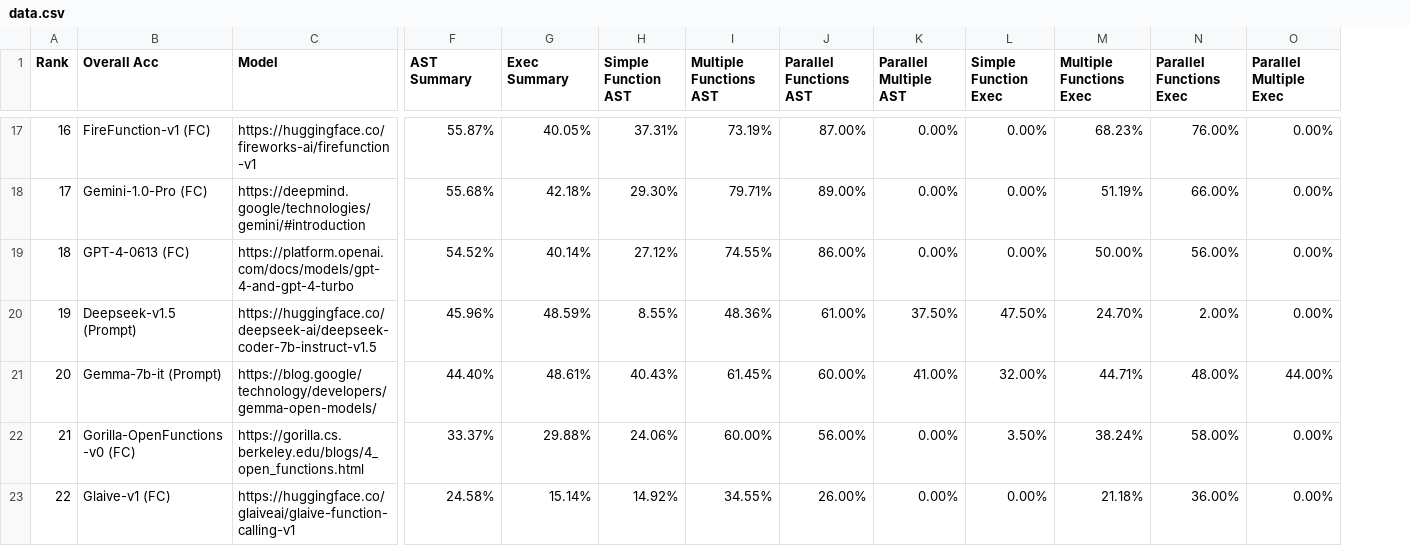
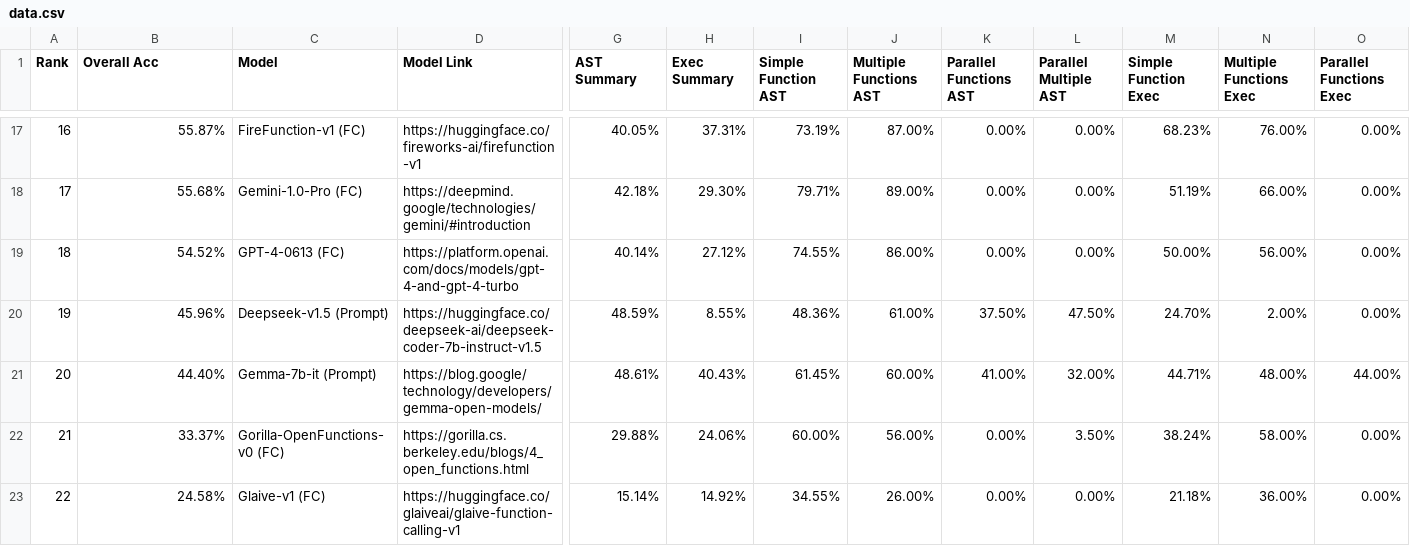
Before and after one commit to ShishirPatil/gorilla, a CSV file: data.csv, drawn as a sheet; only a part is shown, gaps mark what is left out; removed rows and columns are numbered as before the commit, all else as after; the diff covers the shown part only; the diff names each change by its address in the sheet, - before the commit and + after, or states it on an @@ line.

Commit message:
Rendering Bug Fix for Leaderboard (#276)
Changes to the data.csv file, especially in the order of columns and their naming (and a few new columns). This impacted the existing logic for rendering the
leaderboard from the data.csv which also needs to be changed.

```diff
--- a/data.csv
+++ b/data.csv
+column D (Model Link), rows 17-23: https://huggingface.co/fireworks-ai/firefunction-v1 | https://deepmind.google/technologies/gemini/#introduction | https://platform.openai.com/docs/models/gpt-4-and-gpt-4-turbo | https://huggingface.co/deepseek-ai/deepseek-coder-7b-instruct-v1.5 | https://blog.google/technology/developers/gemma-open-models/ | https://gorilla.cs.berkeley.edu/blogs/4_open_functions.html | https://huggingface.co/glaiveai/glaive-function-calling-v1
-column F (AST Summary), rows 17-23: 55.87% | 55.68% | 54.52% | 45.96% | 44.40% | 33.37% | 24.58%
-G1: Exec Summary
+G1: AST Summary
-H1: Simple Function AST
+H1: Exec Summary
-I1: Multiple Functions AST
+I1: Simple Function AST
-J1: Parallel Functions AST
+J1: Multiple Functions AST
-K1: Parallel Multiple AST
+K1: Parallel Functions AST
-L1: Simple Function Exec
+L1: Parallel Multiple AST
-M1: Multiple Functions Exec
+M1: Simple Function Exec
-N1: Parallel Functions Exec
+N1: Multiple Functions Exec
-O1: Parallel Multiple Exec
+O1: Parallel Functions Exec
-B17 (Overall Acc): FireFunction-v1 (FC)
+B17 (Overall Acc): 55.87%
-C17 (Model): https://huggingface.co/fireworks-ai/firefunction-v1
+C17 (Model): FireFunction-v1 (FC)
-B18 (Overall Acc): Gemini-1.0-Pro (FC)
+B18 (Overall Acc): 55.68%
-C18 (Model): https://deepmind.google/technologies/gemini/#introduction
+C18 (Model): Gemini-1.0-Pro (FC)
-B19 (Overall Acc): GPT-4-0613 (FC)
+B19 (Overall Acc): 54.52%
-C19 (Model): https://platform.openai.com/docs/models/gpt-4-and-gpt-4-turbo
+C19 (Model): GPT-4-0613 (FC)
-B20 (Overall Acc): Deepseek-v1.5 (Prompt)
+B20 (Overall Acc): 45.96%
-C20 (Model): https://huggingface.co/deepseek-ai/deepseek-coder-7b-instruct-v1.5
+C20 (Model): Deepseek-v1.5 (Prompt)
-B21 (Overall Acc): Gemma-7b-it (Prompt)
+B21 (Overall Acc): 44.40%
-C21 (Model): https://blog.google/technology/developers/gemma-open-models/
+C21 (Model): Gemma-7b-it (Prompt)
-B22 (Overall Acc): Gorilla-OpenFunctions-v0 (FC)
+B22 (Overall Acc): 33.37%
-C22 (Model): https://gorilla.cs.berkeley.edu/blogs/4_open_functions.html
+C22 (Model): Gorilla-OpenFunctions-v0 (FC)
-B23 (Overall Acc): Glaive-v1 (FC)
+B23 (Overall Acc): 24.58%
-C23 (Model): https://huggingface.co/glaiveai/glaive-function-calling-v1
+C23 (Model): Glaive-v1 (FC)
```
Also changed, not shown: 32 edited cells elsewhere in this file, 1 other file.
